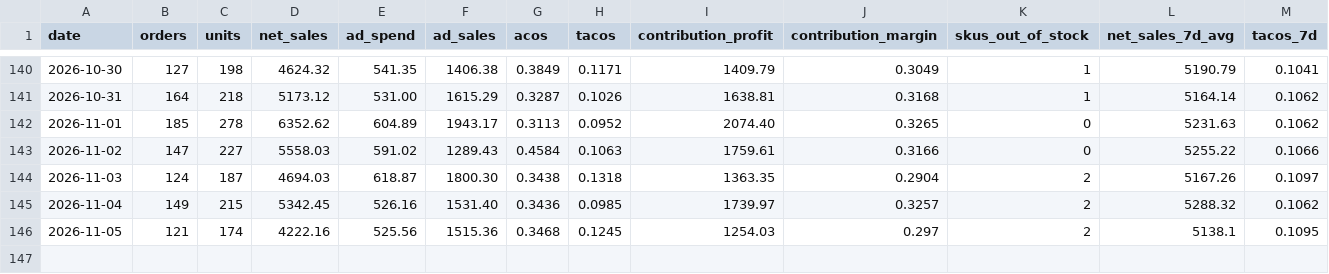
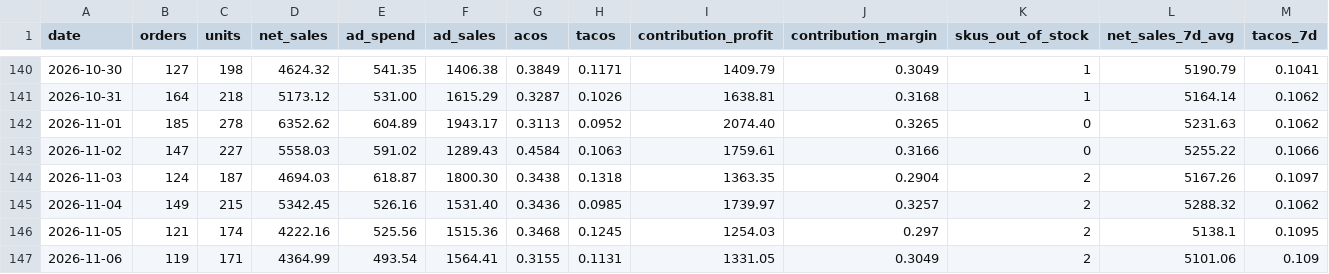
Before and after one commit to Ashleysdata/amazon_seller_analytics, a CSV file: data/marts/mart_daily_kpis.csv, drawn as a sheet; only a part is shown, gaps mark what is left out; the diff names each change by its address in the sheet, - before the commit and + after, or states it on an @@ line.

```diff
--- a/data/marts/mart_daily_kpis.csv
+++ b/data/marts/mart_daily_kpis.csv
+row 147: 2026-11-06 | 119 | 171 | 4364.99 | 493.54 | 1564.41 | 0.3155 | 0.1131 | 1331.05 | 0.3049 | 2 | 5101.06 | 0.109
```
Also changed, not shown: data/marts/fct_daily_sku.csv, data/marts/mart_campaign_actions.csv, 7 other files.
